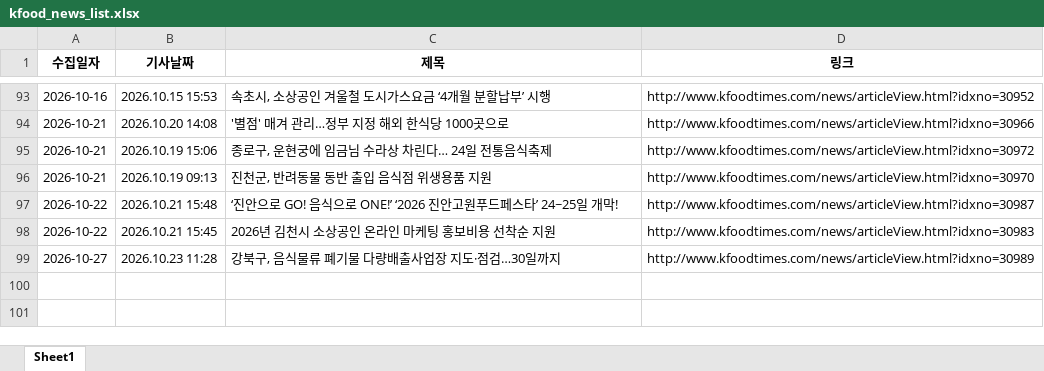
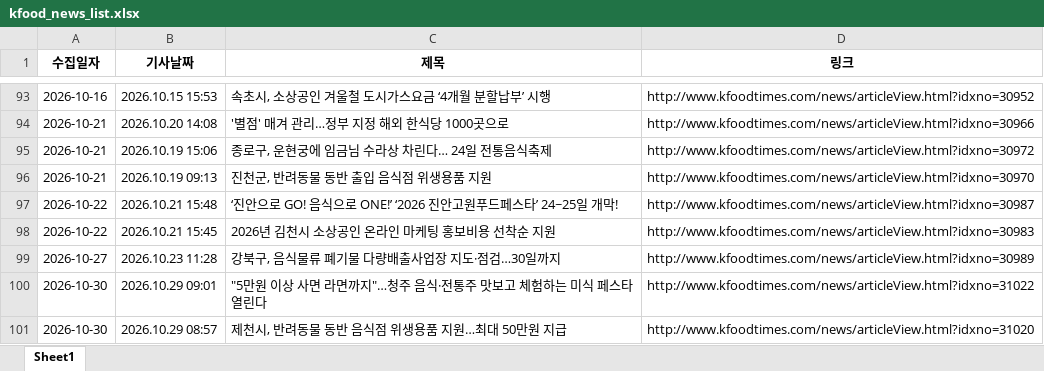
Before and after one commit to nicenajk/Kfood_news, an Excel workbook: kfood_news_list.xlsx, sheet Sheet1, drawn as a sheet; only a part is shown, gaps mark what is left out; values as stored, in another font and other column widths than the file's, no borders; the diff names each change by its address in the sheet, - before the commit and + after, or states it on an @@ line.

```diff
--- a/kfood_news_list.xlsx (sheet Sheet1)
+++ b/kfood_news_list.xlsx (sheet Sheet1)
+row 100: 2026-10-30 | 2026.10.29 09:01 | "5만원 이상 사면 라면까지"…청주 음식·전통주 맛보고 체험하는 미식 페스타 열린다 | http://www.kfoodtimes.com/news/articleView.html?idxno=31022
+row 101: 2026-10-30 | 2026.10.29 08:57 | 제천시, 반려동물 동반 음식점 위생용품 지원…최대 50만원 지급 | http://www.kfoodtimes.com/news/articleView.html?idxno=31020
```
